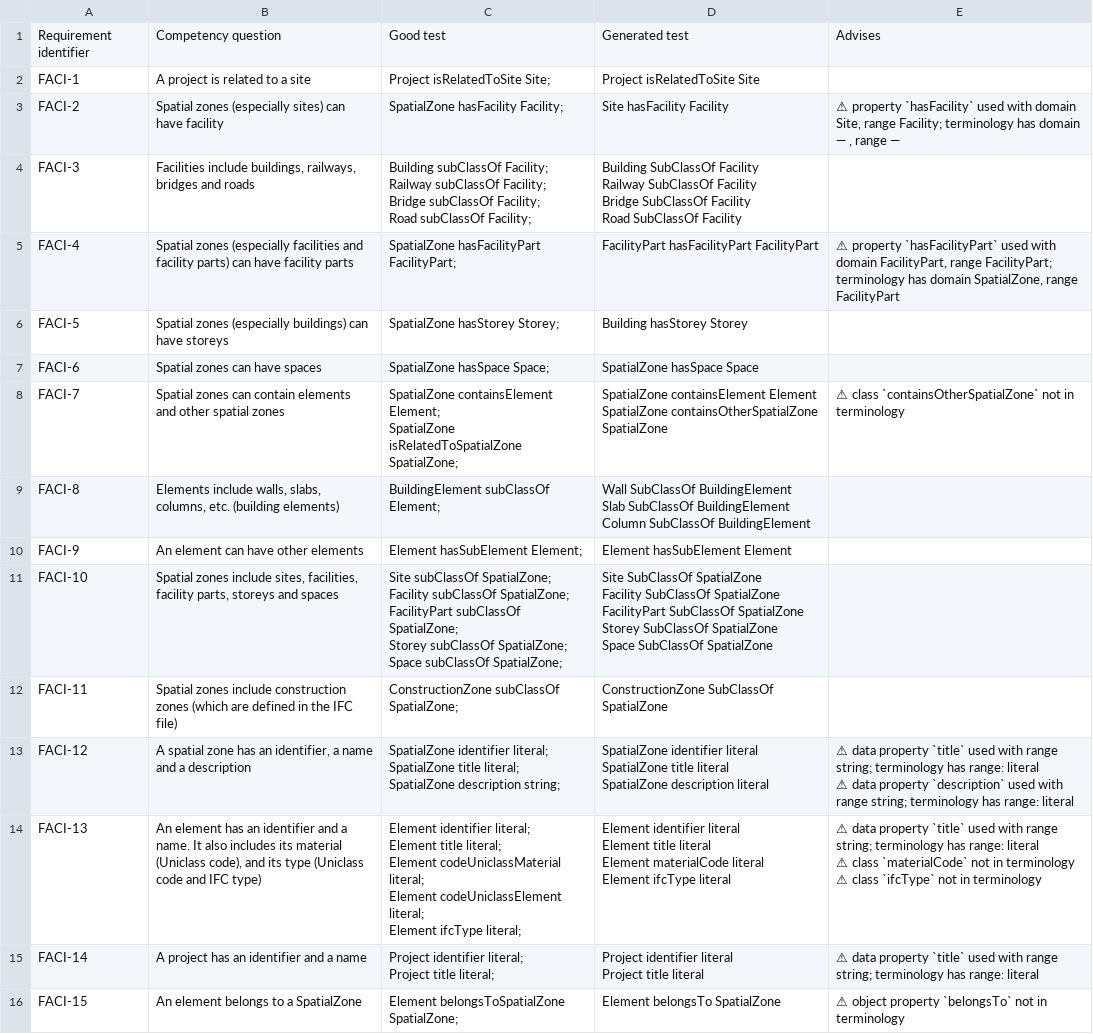
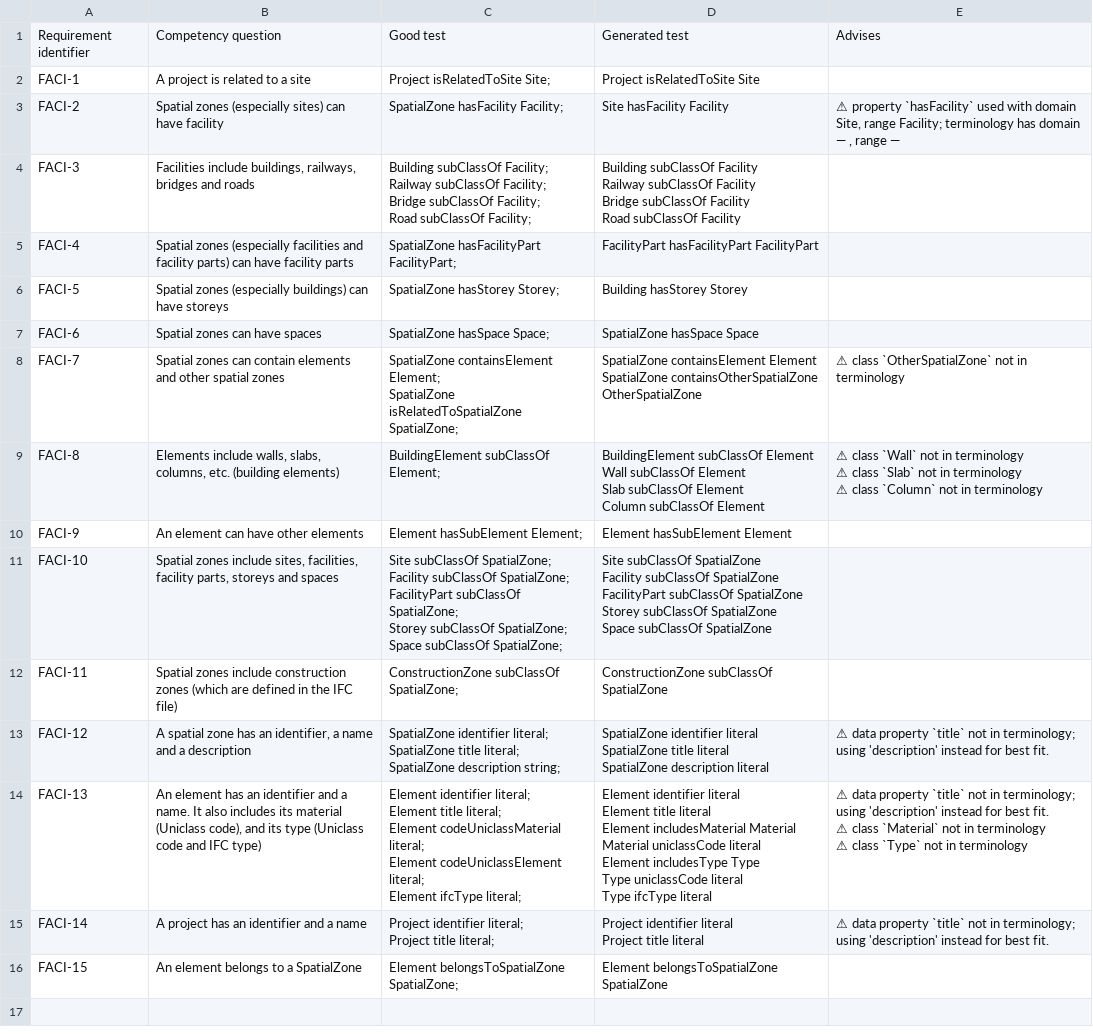
Before and after one commit to victox85/TFM_Generation-of-ontology-tests-using-Large-Language-Models, a CSV file: Corpus_of_tests/cogito-facility/comparison.csv, drawn as a sheet; ↵ is a line break in a cell; the diff names each change by its address in the sheet, - before the commit and + after, or states it on an @@ line.

```diff
--- a/Corpus_of_tests/cogito-facility/comparison.csv
+++ b/Corpus_of_tests/cogito-facility/comparison.csv
-D4: Building SubClassOf Facility ↵ Railway SubClassOf Facility ↵ Bridge SubClassOf Facility ↵ Road SubClassOf Facility
+D4: Building subClassOf Facility ↵ Railway subClassOf Facility ↵ Bridge subClassOf Facility ↵ Road subClassOf Facility
-E5: ⚠ property `hasFacilityPart` used with domain FacilityPart, range FacilityPart; terminology has domain SpatialZone, range FacilityPart
+E5: (empty)
-D8: …SpatialZone containsOtherSpatialZone SpatialZone
+D8: …SpatialZone containsOtherSpatialZone OtherSpatialZone
-E8: ⚠ class `containsOtherSpatialZone` not in…
+E8: ⚠ class `OtherSpatialZone` not in…
-D9: Wall SubClassOf BuildingElement ↵ Slab SubClassOf BuildingElement ↵ Column SubClassOf BuildingElement
+D9: BuildingElement subClassOf Element ↵ Wall subClassOf Element ↵ Slab subClassOf Element ↵ Column subClassOf Element
-E9: (empty)
+E9: ⚠ class `Wall` not in terminology ↵ ⚠ class `Slab` not in terminology ↵ ⚠ class `Column` not in terminology
-D11: Site SubClassOf SpatialZone ↵ Facility SubClassOf SpatialZone ↵ FacilityPart SubClassOf SpatialZone ↵ Storey SubClassOf SpatialZone ↵ Space SubClassOf SpatialZone
+D11: Site subClassOf SpatialZone ↵ Facility subClassOf SpatialZone ↵ FacilityPart subClassOf SpatialZone ↵ Storey subClassOf SpatialZone ↵ Space subClassOf SpatialZone
-D12: ConstructionZone SubClassOf SpatialZone
+D12: ConstructionZone subClassOf SpatialZone
-E13: …property `title` used with range string; terminology has range: literal ↵ ⚠ data property `description` used with range string; terminology has range: literal
+E13: …property `title` not in terminology; using 'description' instead for best fit.
-D14: …literal ↵ Element materialCode literal ↵ Element ifcType literal
+D14: …literal ↵ Element includesMaterial Material ↵ Material uniclassCode literal ↵ Element includesType Type ↵ Type uniclassCode literal ↵ Type ifcType literal
-E14: …property `title` used with range string; terminology has range: literal ↵ ⚠ class `materialCode` not in terminology ↵ ⚠ class `ifcType` not in…
+E14: …property `title` not in terminology; using 'description' instead for best fit. ↵ ⚠ class `Material` not in terminology ↵ ⚠ class `Type` not in…
-E15: …property `title` used with range string; terminology has range: literal
+E15: …property `title` not in terminology; using 'description' instead for best fit.
-D16: Element belongsTo SpatialZone
+D16: Element belongsToSpatialZone SpatialZone
-E16: ⚠ object property `belongsTo` not in terminology
+E16: (empty)
```
Also changed, not shown: Corpus_of_tests/auroral-core/comparison.csv, Corpus_of_tests/cogito-construction/comparison.csv, 7 other files.
